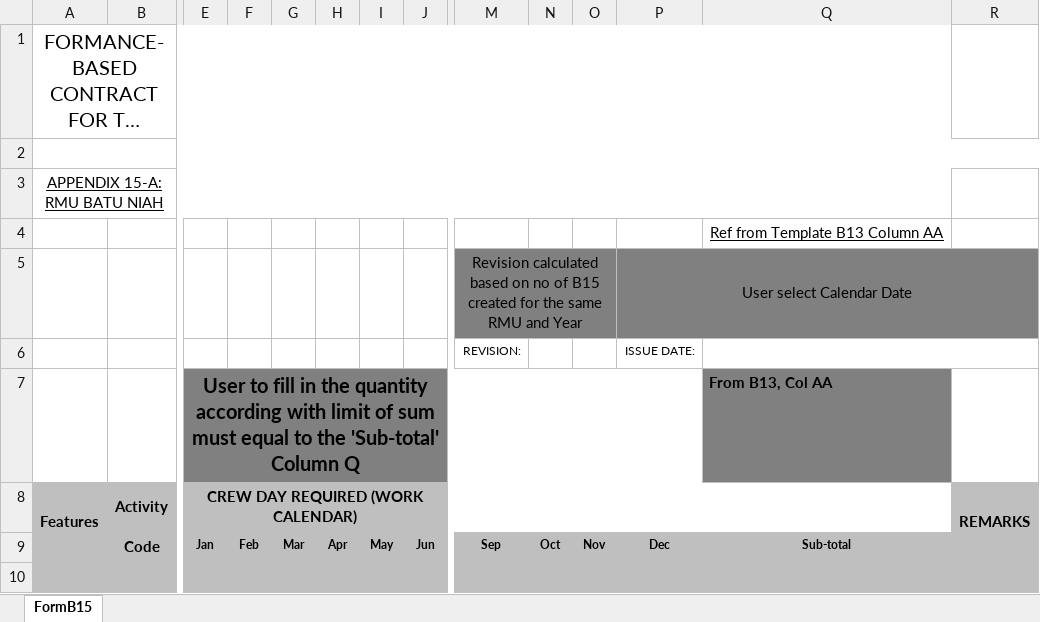
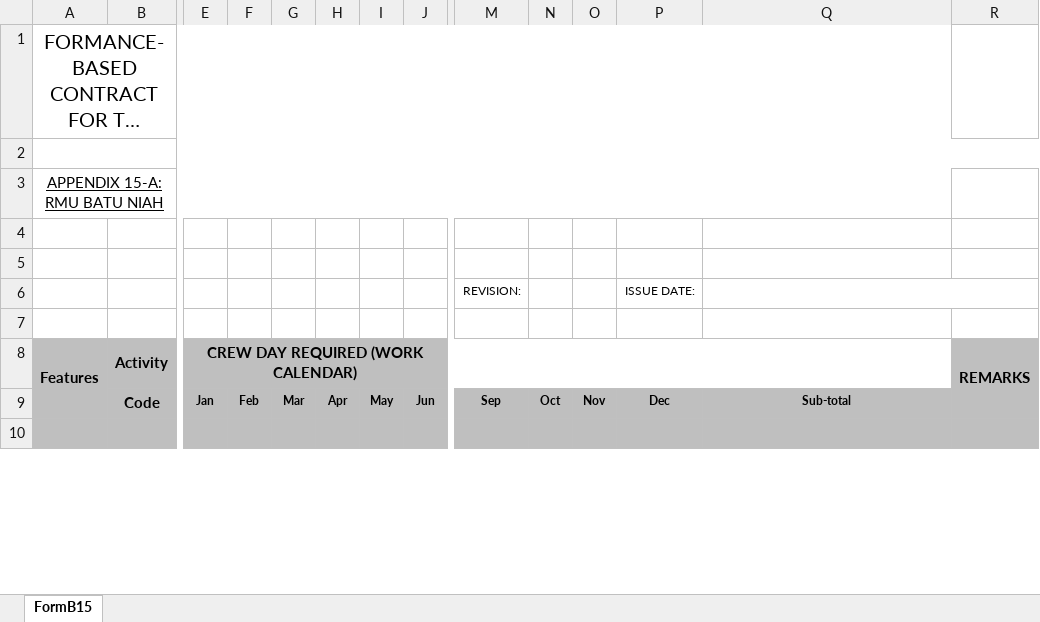
Before and after one commit to avowsteam/RAMMS2.0, an Excel workbook: RAMS/Web/RAMMS.Web.UI/wwwroot/Templates/FormB15.xlsx, sheet FormB15, drawn as a sheet; only a part is shown, gaps mark what is left out; long unchanged cells end in …; values as stored, in another font and other column widths than the file's, no borders; rows hold the shown columns only; the diff covers the shown part only; the diff names each change by its address in the sheet, - before the commit and + after, or states it on an @@ line.

```diff
--- a/RAMS/Web/RAMMS.Web.UI/wwwroot/Templates/FormB15.xlsx (sheet FormB15)
+++ b/RAMS/Web/RAMMS.Web.UI/wwwroot/Templates/FormB15.xlsx (sheet FormB15)
-Q4: Ref from Template B13 Column AA
+Q4: (empty)
-row 5:  |  |  |  |  |  |  |  | Revision calculated based on no of B15 created for the same RMU and Year |  |  | User select Calendar Date
+row 5: (empty)
-M5:R5 fill: #808080
+M5:R5 fill: none
-M5:O5 merged
-P5:R5 merged
-row 7:  |  | User to fill in the quantity according with limit of sum must equal to the 'Sub-total' Column Q |  |  |  |  |  |  |  |  |  | From B13, Col AA
+row 7: (empty)
-E7:Q7 fill: #808080
+E7:Q7 fill: none
-E7:P7 merged
```
Also changed, not shown: cell formats elsewhere in this sheet, 2 other files.
